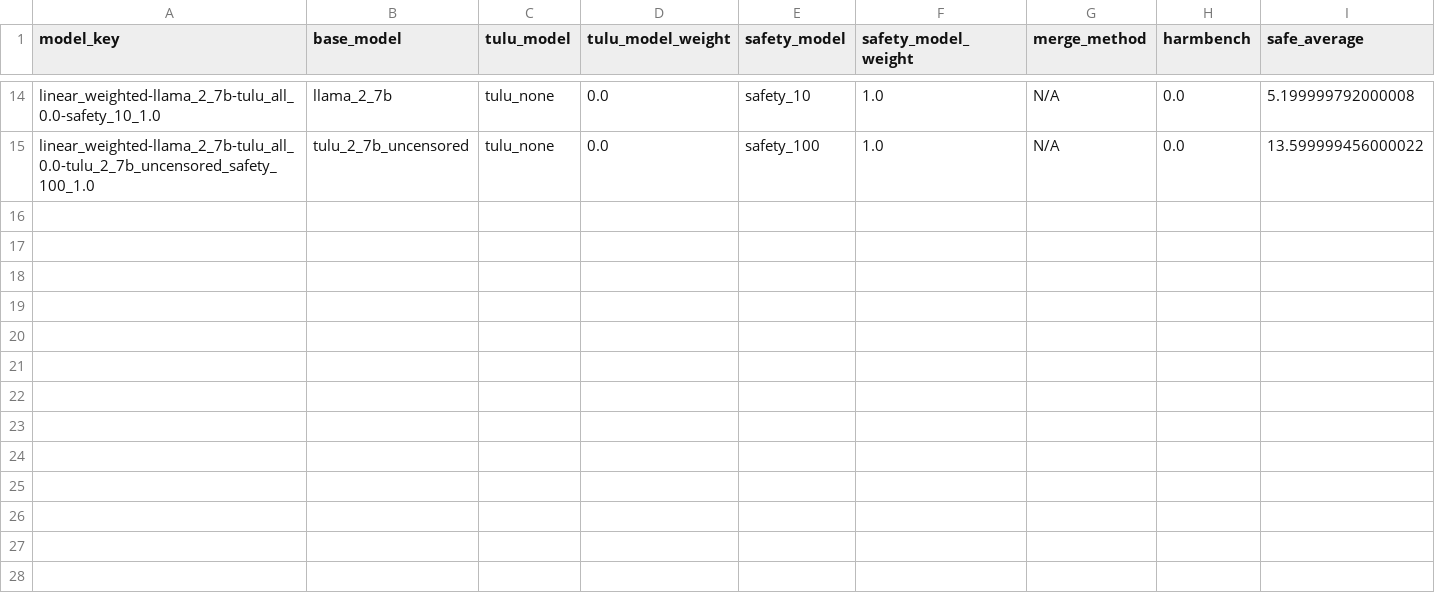
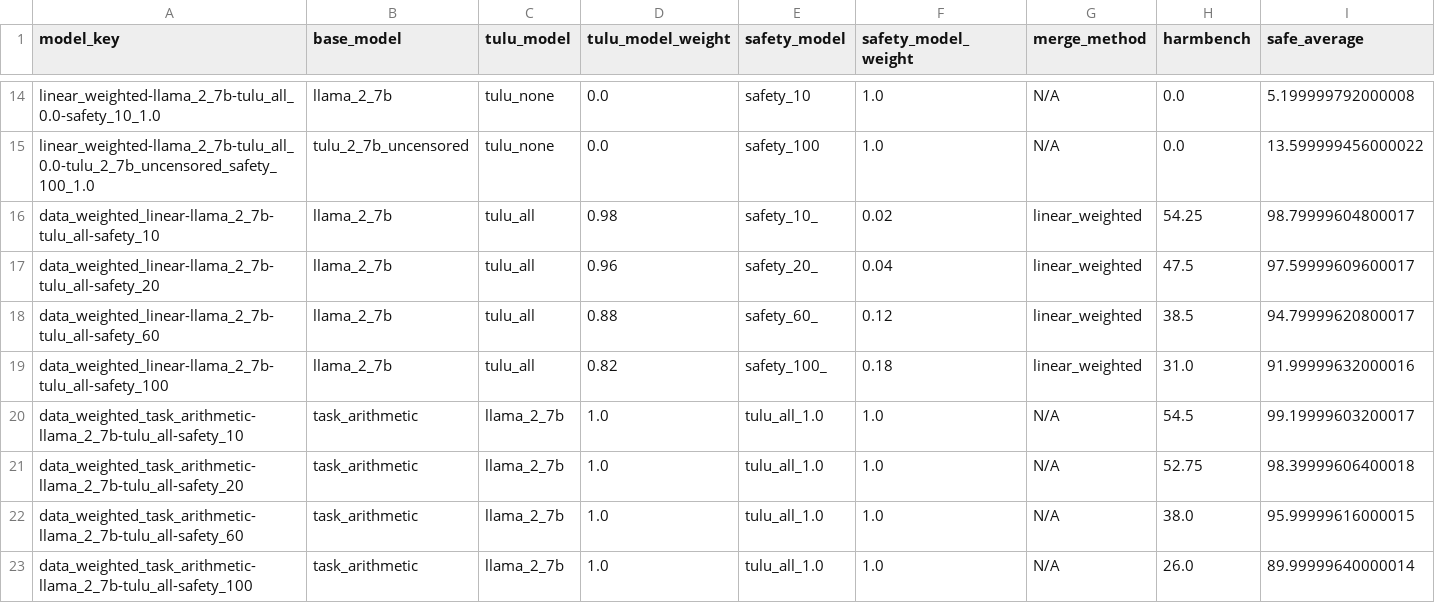
Before and after one commit to jacob-morrison/modular-adaptation, a CSV file: results/current/manual-safety-evals.csv, drawn as a sheet; only a part is shown, gaps mark what is left out; rows hold the shown columns only; the diff names each change by its address in the sheet, - before the commit and + after, or states it on an @@ line.

Commit message:
model stock

```diff
--- a/results/current/manual-safety-evals.csv
+++ b/results/current/manual-safety-evals.csv
+row 16: data_weighted_linear-llama_2_7b-tulu_all-safety_10 | llama_2_7b | tulu_all | 0.98 | safety_10_ | 0.02 | linear_weighted | 54.25 | 98.79999604800017
+row 17: data_weighted_linear-llama_2_7b-tulu_all-safety_20 | llama_2_7b | tulu_all | 0.96 | safety_20_ | 0.04 | linear_weighted | 47.5 | 97.59999609600017
+row 18: data_weighted_linear-llama_2_7b-tulu_all-safety_60 | llama_2_7b | tulu_all | 0.88 | safety_60_ | 0.12 | linear_weighted | 38.5 | 94.79999620800017
+row 19: data_weighted_linear-llama_2_7b-tulu_all-safety_100 | llama_2_7b | tulu_all | 0.82 | safety_100_ | 0.18 | linear_weighted | 31.0 | 91.99999632000016
+row 20: data_weighted_task_arithmetic-llama_2_7b-tulu_all-safety_10 | task_arithmetic | llama_2_7b | 1.0 | tulu_all_1.0 | 1.0 | N/A | 54.5 | 99.19999603200017
+row 21: data_weighted_task_arithmetic-llama_2_7b-tulu_all-safety_20 | task_arithmetic | llama_2_7b | 1.0 | tulu_all_1.0 | 1.0 | N/A | 52.75 | 98.39999606400018
+row 22: data_weighted_task_arithmetic-llama_2_7b-tulu_all-safety_60 | task_arithmetic | llama_2_7b | 1.0 | tulu_all_1.0 | 1.0 | N/A | 38.0 | 95.99999616000015
+row 23: data_weighted_task_arithmetic-llama_2_7b-tulu_all-safety_100 | task_arithmetic | llama_2_7b | 1.0 | tulu_all_1.0 | 1.0 | N/A | 26.0 | 89.99999640000014
```
Also changed, not shown: results/current/safety-evals.csv, 7 other files.
